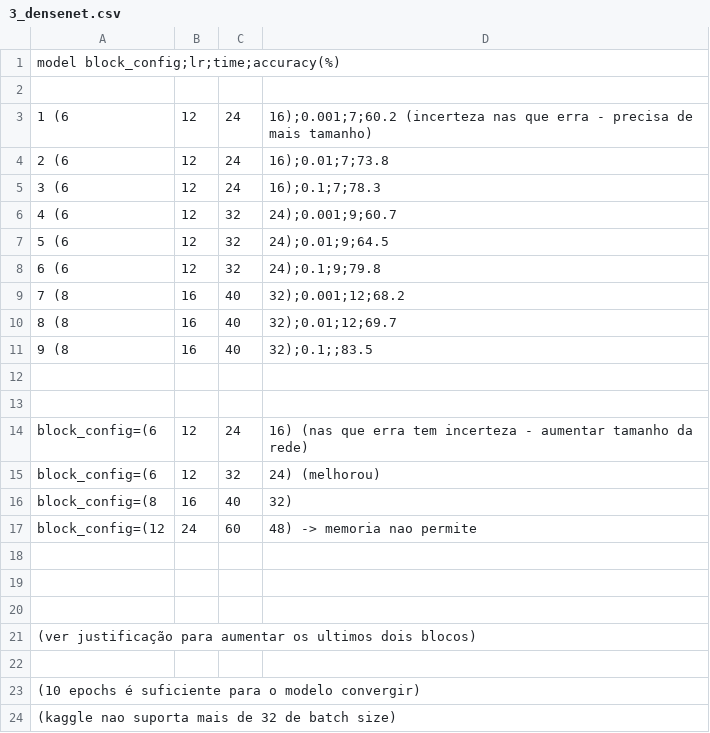
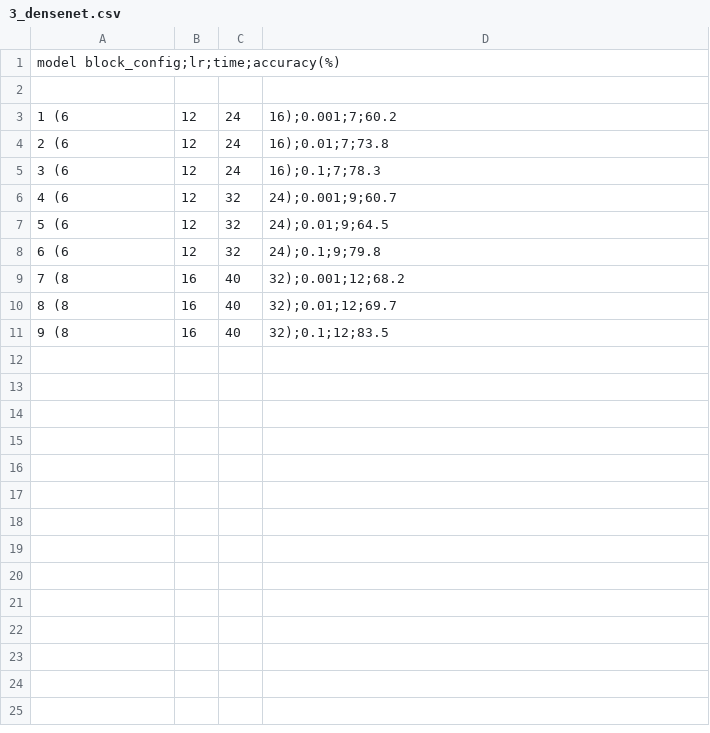
Before and after one commit to Eduard0Rocha/Projeto-SI-AP-2324, a CSV file: Resultados/3_densenet.csv, drawn as a sheet.

Commit message:
Add files via upload

```diff
--- a/Resultados/3_densenet.csv
+++ b/Resultados/3_densenet.csv
@@ -2,3 +2,3 @@ model block_config;lr;time;accuracy(%)
 
-1 (6, 12, 24, 16);0.001;7;60.2   (incerteza nas que erra - precisa de mais tamanho)
+1 (6, 12, 24, 16);0.001;7;60.2
 2 (6, 12, 24, 16);0.01;7;73.8
@@ -10,15 +10,2 @@ model block_config;lr;time;accuracy(%)
 8 (8, 16, 40, 32);0.01;12;69.7
-9 (8, 16, 40, 32);0.1;;83.5
-
-
-block_config=(6, 12, 24, 16) (nas que erra tem incerteza - aumentar tamanho da rede)
-block_config=(6, 12, 32, 24) (melhorou)
-block_config=(8, 16, 40, 32)
-block_config=(12, 24, 60, 48) -> memoria nao permite
-
-
-
-(ver justificação para aumentar os ultimos dois blocos)
-
-(10 epochs é suficiente para o modelo convergir)
-(kaggle nao suporta mais de 32 de batch size)
+9 (8, 16, 40, 32);0.1;12;83.5
```
